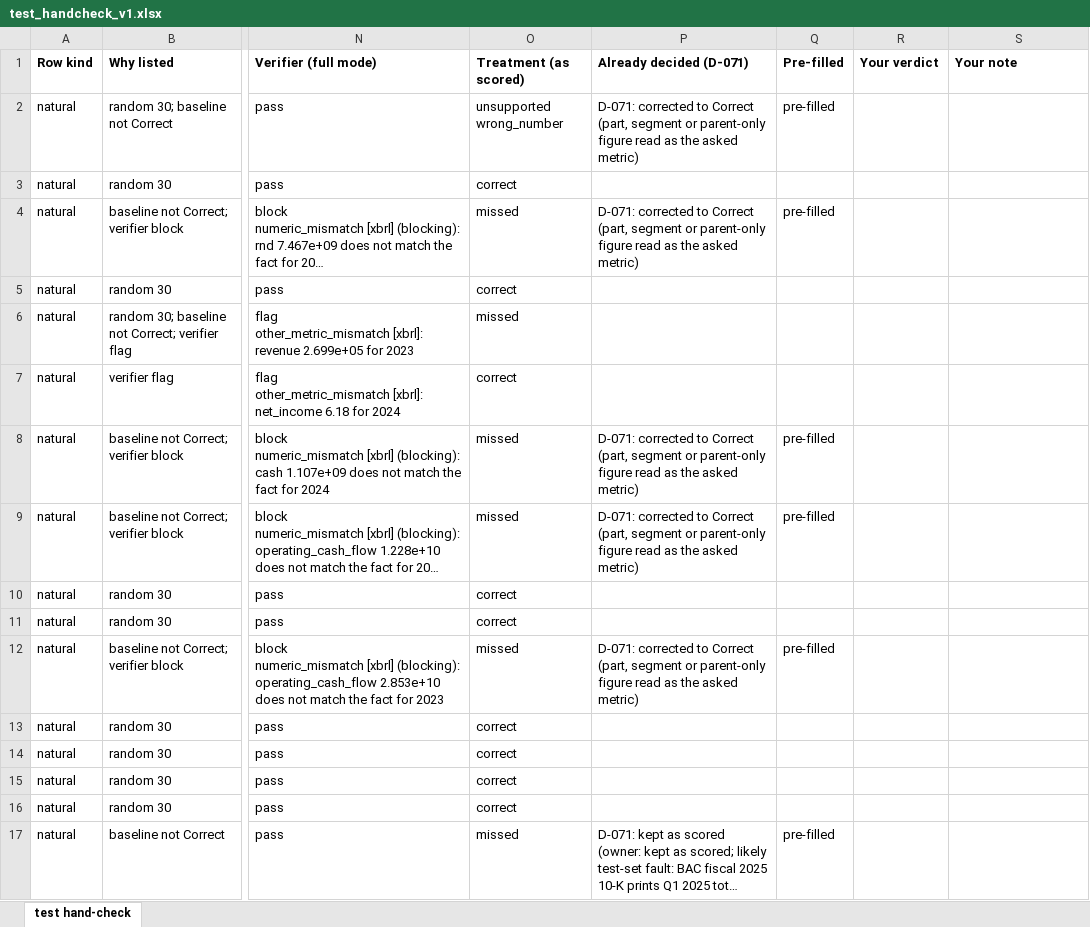
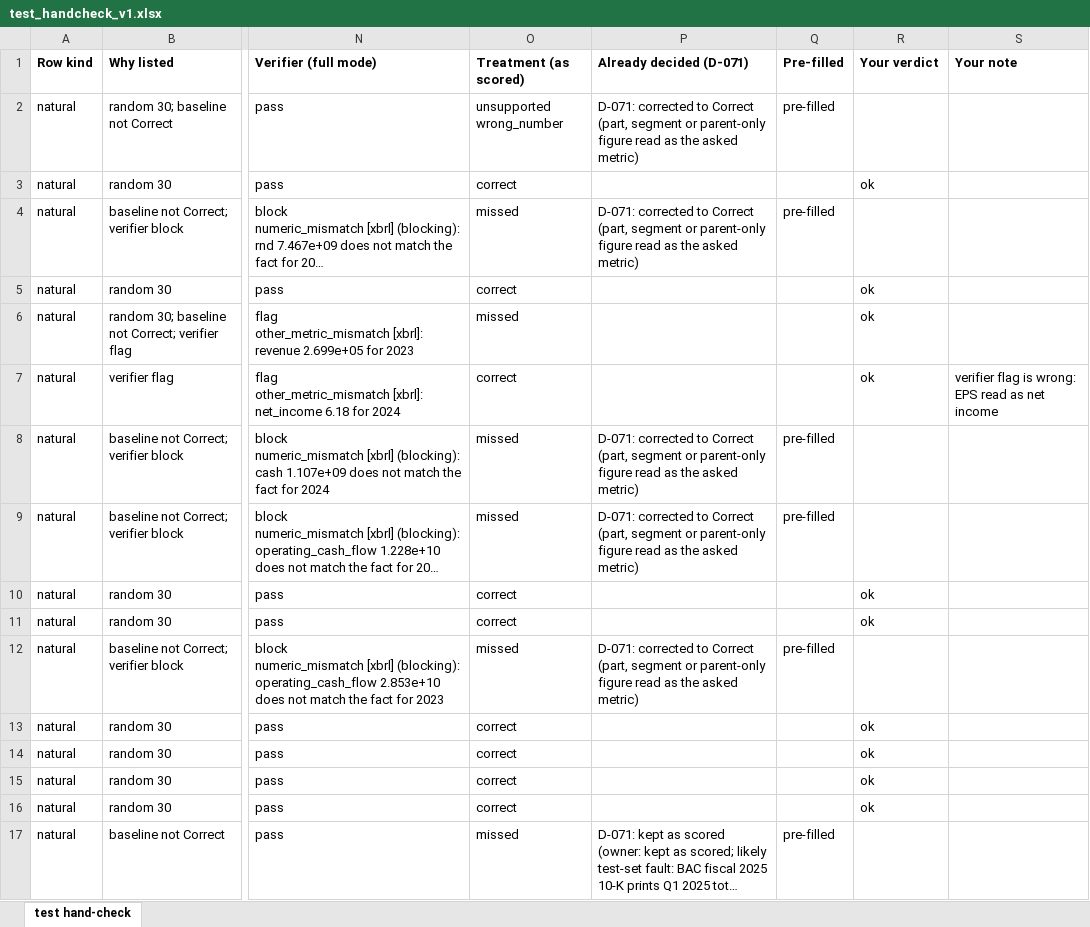
Before and after one commit to 1Arnav2/FilingGuard, an Excel workbook: review/test_handcheck_v1.xlsx, sheet test hand-check, drawn as a sheet; only a part is shown, gaps mark what is left out; long unchanged cells end in …; values as stored, in another font and other column widths than the file's, no borders; the diff covers the shown part only; the diff names each change by its address in the sheet, - before the commit and + after, or states it on an @@ line.

Commit message:
Phase 5 step 10: pass bars and results/summary.json; Phase 5 done
Owner's hand-check recorded (63 non-pre-filled rows ok; random 30 29/30 with the as-scored outcome).
Bars evaluated as written on corrected scores with as-scored beside: unsupported-claim bar not
testable, control abstain not met, precision not met, fault rate met; seeded macro and false-block
thresholds met. results/summary.json with intervals, McNemar, bootstrap, spend, latency and
limitations. One-time push logged (D-073).

```diff
--- a/review/test_handcheck_v1.xlsx (sheet test hand-check)
+++ b/review/test_handcheck_v1.xlsx (sheet test hand-check)
-R3 (Your verdict): (empty)
+R3 (Your verdict): ok
-R5:R7 (Your verdict): (empty)
+R5:R7 (Your verdict): ok
-S7 (Your note): (empty)
+S7 (Your note): verifier flag is wrong: EPS read as net income
-R10:R11 (Your verdict): (empty)
+R10:R11 (Your verdict): ok
-R13:R16 (Your verdict): (empty)
+R13:R16 (Your verdict): ok
```
Also changed, not shown: 82 edited cells elsewhere in this sheet, 6 other files.
